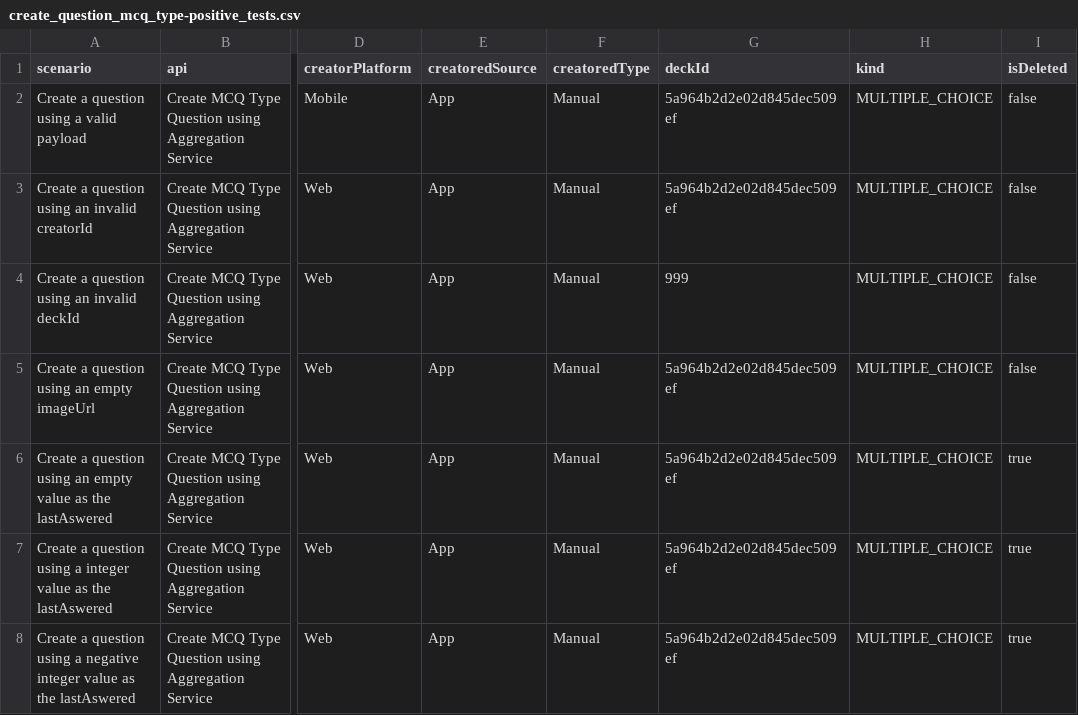
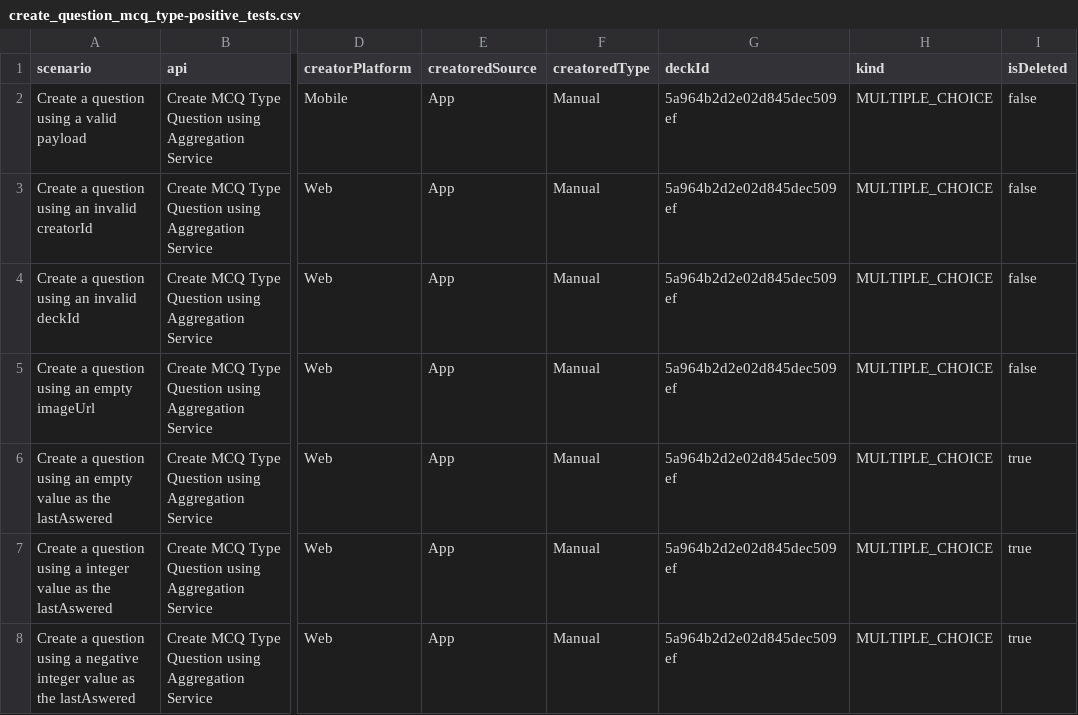
Before and after one commit to osandadeshan/maxsoft-intelliapi, a CSV file: resources/data_driven_test_csv/create_question/aggregation_service/create_question_mcq_type-positive_tests.csv, drawn as a sheet; only a part is shown, gaps mark what is left out; the diff names each change by its address in the sheet, - before the commit and + after, or states it on an @@ line.

```diff
--- a/resources/data_driven_test_csv/create_question/aggregation_service/create_question_mcq_type-positive_tests.csv
+++ b/resources/data_driven_test_csv/create_question/aggregation_service/create_question_mcq_type-positive_tests.csv
-G4 (deckId): 999
+G4 (deckId): 5a964b2d2e02d845dec509ef
```
Also changed, not shown: resources/data_driven_test_csv/create_question/question_service/create_question_mcq_type-positive_tests.csv, resources/data_driven_test_csv/edit_question/aggregation_service/edit_question_mcq_type-positive_tests.csv, 50 other files.
